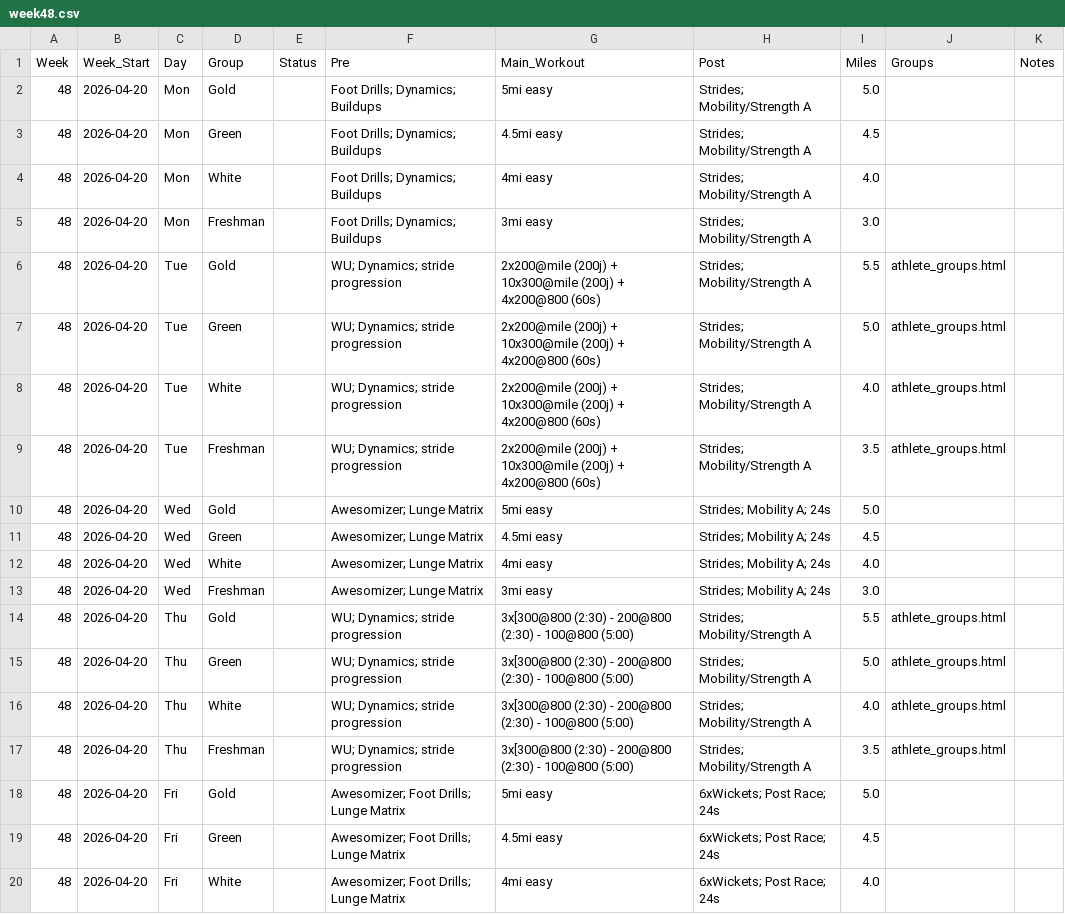
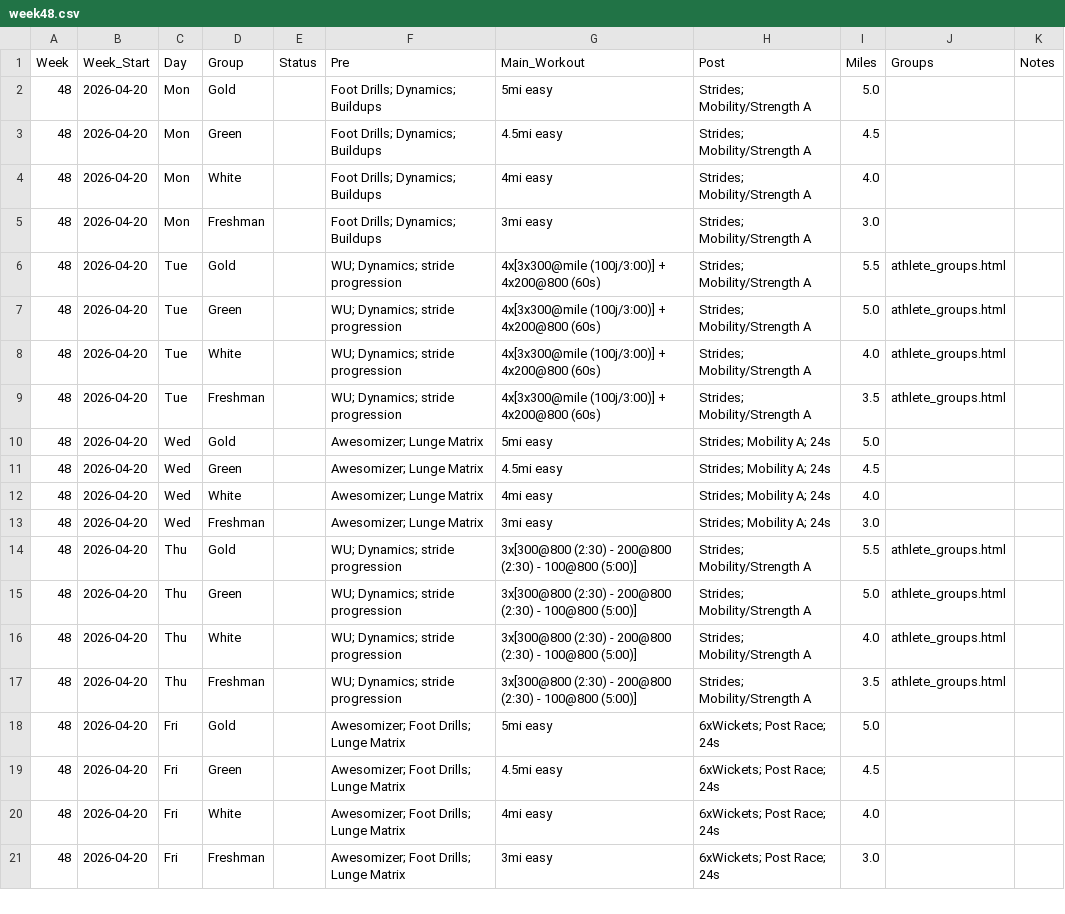
Before and after one commit to krisruns/stx-xc-training, a CSV file: weekly_schedules/week48.csv, drawn as a sheet; only a part is shown; the shorter side is filled out with more unchanged rows.

Commit message:
week 48 update v3

```diff
--- a/weekly_schedules/week48.csv
+++ b/weekly_schedules/week48.csv
@@ -5,6 +5,6 @@ Week,Week_Start,Day,Group,Status,Pre,Main_Workout,Post,Miles,Groups,Notes
 48,2026-04-20,Mon,Freshman,,Foot Drills; Dynamics; Buildups,3mi easy,Strides; Mobility/Strength A,3.0,,
-48,2026-04-20,Tue,Gold,,WU; Dynamics; stride progression,2x200@mile (200j) + 10x300@mile (200j) + 4x200@800 (60s),Strides; Mobility/Strength A,5.5,athlete_groups.html,
-48,2026-04-20,Tue,Green,,WU; Dynamics; stride progression,2x200@mile (200j) + 10x300@mile (200j) + 4x200@800 (60s),Strides; Mobility/Strength A,5.0,athlete_groups.html,
-48,2026-04-20,Tue,White,,WU; Dynamics; stride progression,2x200@mile (200j) + 10x300@mile (200j) + 4x200@800 (60s),Strides; Mobility/Strength A,4.0,athlete_groups.html,
-48,2026-04-20,Tue,Freshman,,WU; Dynamics; stride progression,2x200@mile (200j) + 10x300@mile (200j) + 4x200@800 (60s),Strides; Mobility/Strength A,3.5,athlete_groups.html,
+48,2026-04-20,Tue,Gold,,WU; Dynamics; stride progression,4x[3x300@mile (100j/3:00)] + 4x200@800 (60s),Strides; Mobility/Strength A,5.5,athlete_groups.html,
+48,2026-04-20,Tue,Green,,WU; Dynamics; stride progression,4x[3x300@mile (100j/3:00)] + 4x200@800 (60s),Strides; Mobility/Strength A,5.0,athlete_groups.html,
+48,2026-04-20,Tue,White,,WU; Dynamics; stride progression,4x[3x300@mile (100j/3:00)] + 4x200@800 (60s),Strides; Mobility/Strength A,4.0,athlete_groups.html,
+48,2026-04-20,Tue,Freshman,,WU; Dynamics; stride progression,4x[3x300@mile (100j/3:00)] + 4x200@800 (60s),Strides; Mobility/Strength A,3.5,athlete_groups.html,
 48,2026-04-20,Wed,Gold,,Awesomizer; Lunge Matrix,5mi easy,Strides; Mobility A; 24s,5.0,,
@@ -13,6 +13,6 @@ Week,Week_Start,Day,Group,Status,Pre,Main_Workout,Post,Miles,Groups,Notes
 48,2026-04-20,Wed,Freshman,,Awesomizer; Lunge Matrix,3mi easy,Strides; Mobility A; 24s,3.0,,
-48,2026-04-20,Thu,Gold,,WU; Dynamics; stride progression,3x[300@800 (2:30) - 200@800 (2:30) - 100@800 (5:00),Strides; Mobility/Strength A,5.5,athlete_groups.html,
-48,2026-04-20,Thu,Green,,WU; Dynamics; stride progression,3x[300@800 (2:30) - 200@800 (2:30) - 100@800 (5:00),Strides; Mobility/Strength A,5.0,athlete_groups.html,
-48,2026-04-20,Thu,White,,WU; Dynamics; stride progression,3x[300@800 (2:30) - 200@800 (2:30) - 100@800 (5:00),Strides; Mobility/Strength A,4.0,athlete_groups.html,
-48,2026-04-20,Thu,Freshman,,WU; Dynamics; stride progression,3x[300@800 (2:30) - 200@800 (2:30) - 100@800 (5:00),Strides; Mobility/Strength A,3.5,athlete_groups.html,
+48,2026-04-20,Thu,Gold,,WU; Dynamics; stride progression,3x[300@800 (2:30) - 200@800 (2:30) - 100@800 (5:00)],Strides; Mobility/Strength A,5.5,athlete_groups.html,
+48,2026-04-20,Thu,Green,,WU; Dynamics; stride progression,3x[300@800 (2:30) - 200@800 (2:30) - 100@800 (5:00)],Strides; Mobility/Strength A,5.0,athlete_groups.html,
+48,2026-04-20,Thu,White,,WU; Dynamics; stride progression,3x[300@800 (2:30) - 200@800 (2:30) - 100@800 (5:00)],Strides; Mobility/Strength A,4.0,athlete_groups.html,
+48,2026-04-20,Thu,Freshman,,WU; Dynamics; stride progression,3x[300@800 (2:30) - 200@800 (2:30) - 100@800 (5:00)],Strides; Mobility/Strength A,3.5,athlete_groups.html,
 48,2026-04-20,Fri,Gold,,Awesomizer; Foot Drills; Lunge Matrix,5mi easy,6xWickets; Post Race; 24s,5.0,,
```
Also changed, not shown: Training Master - Training_Overview.csv, 3 other files.
